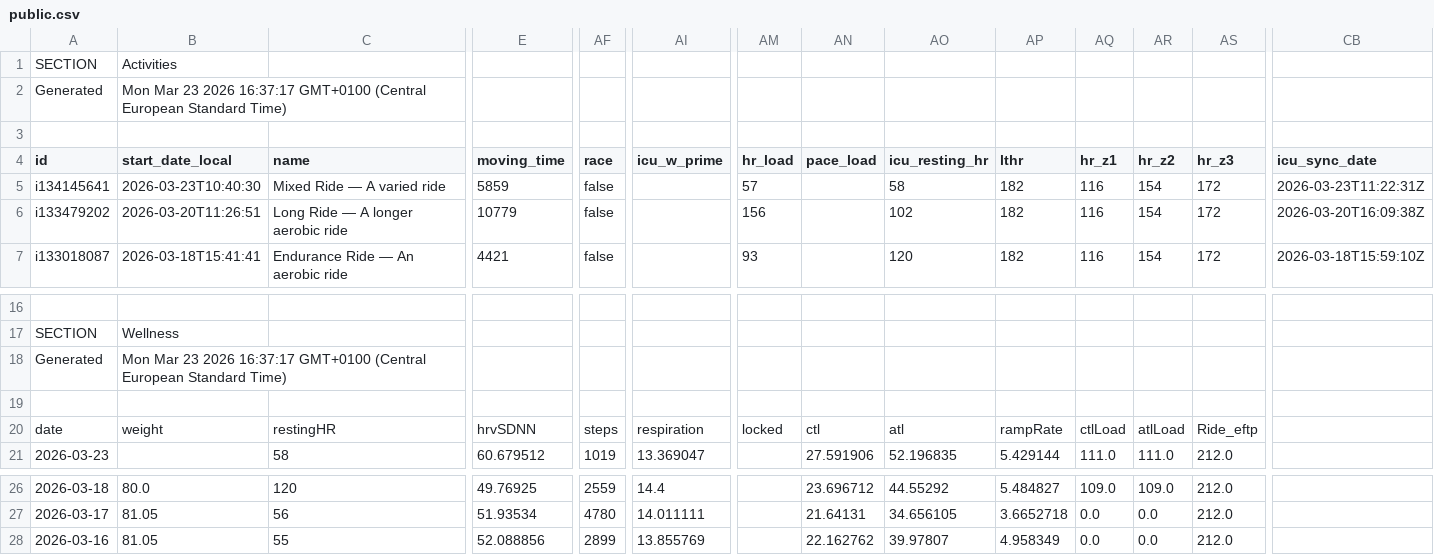
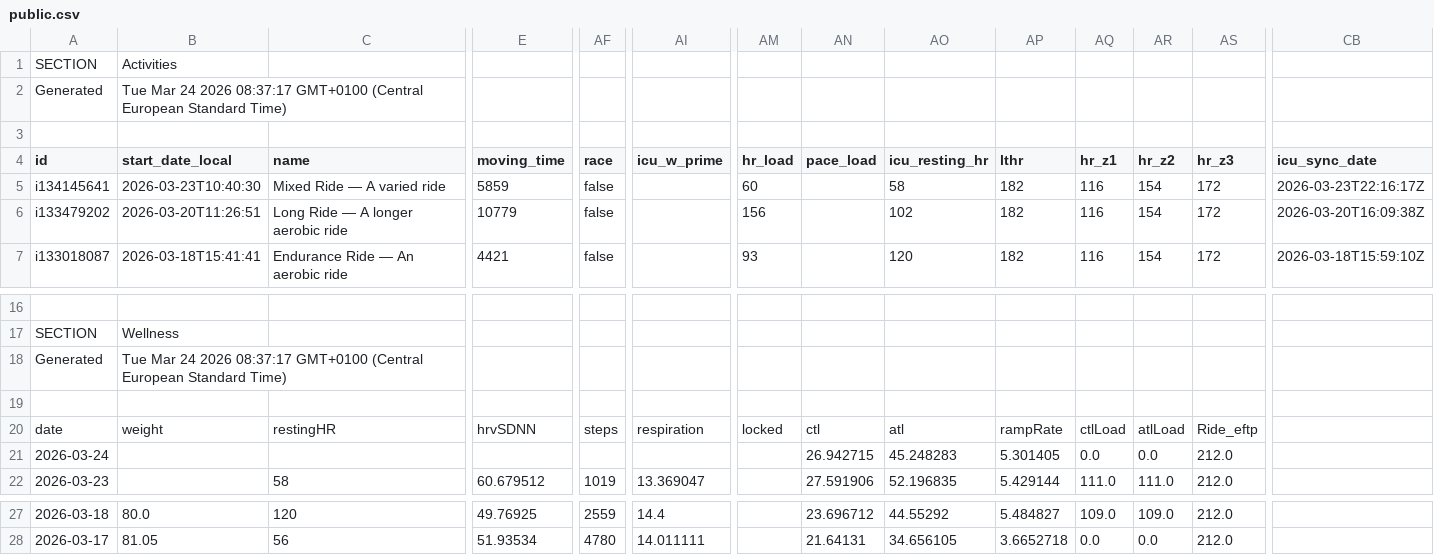
Before and after one commit to 17fed/cyclingcoachaidata, a CSV file: data/public.csv, drawn as a sheet; only a part is shown, gaps mark what is left out; removed rows and columns are numbered as before the commit, all else as after; rows hold the shown columns only; the diff names each change by its address in the sheet, - before the commit and + after, or states it on an @@ line.

Commit message:
Update public.csv

```diff
--- a/data/public.csv
+++ b/data/public.csv
-B2 (start_date_local): Mon Mar 23 2026 16:37:17 GMT+0100 (Central…
+B2 (start_date_local): Tue Mar 24 2026 08:37:17 GMT+0100 (Central…
-AM5 (hr_load): 57
+AM5 (hr_load): 60
-CB5 (icu_sync_date): 2026-03-23T11:22:31Z
+CB5 (icu_sync_date): 2026-03-23T22:16:17Z
-B18 (start_date_local): Mon Mar 23 2026 16:37:17 GMT+0100 (Central…
+B18 (start_date_local): Tue Mar 24 2026 08:37:17 GMT+0100 (Central…
+row 21: 2026-03-24 |  |  |  |  |  |  | 26.942715 | 45.248283 | 5.301405 | 0.0 | 0.0 | 212.0
-row 28: 2026-03-16 | 81.05 | 55 | 52.088856 | 2899 | 13.855769 |  | 22.162762 | 39.97807 | 4.958349 | 0.0 | 0.0 | 212.0
```
